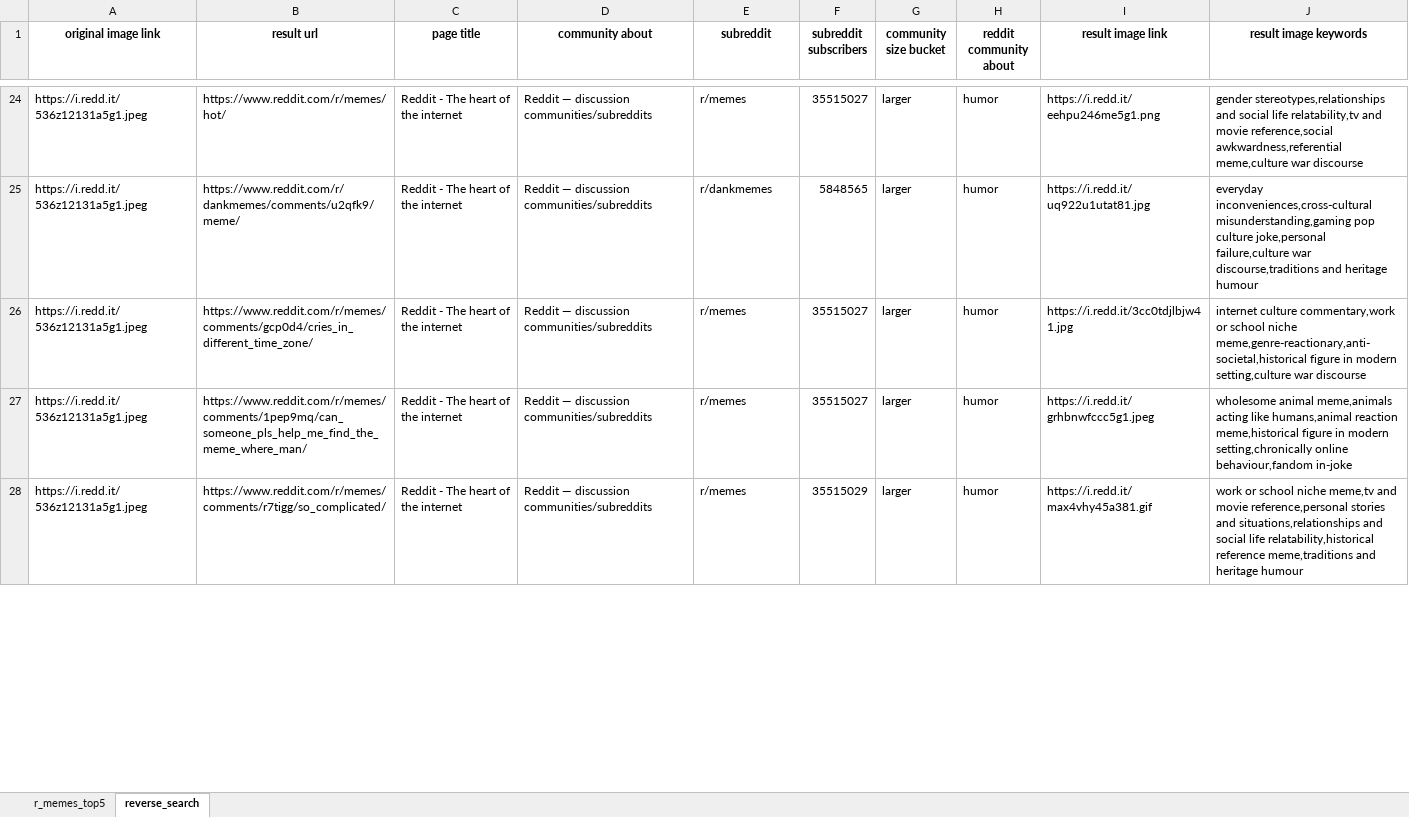
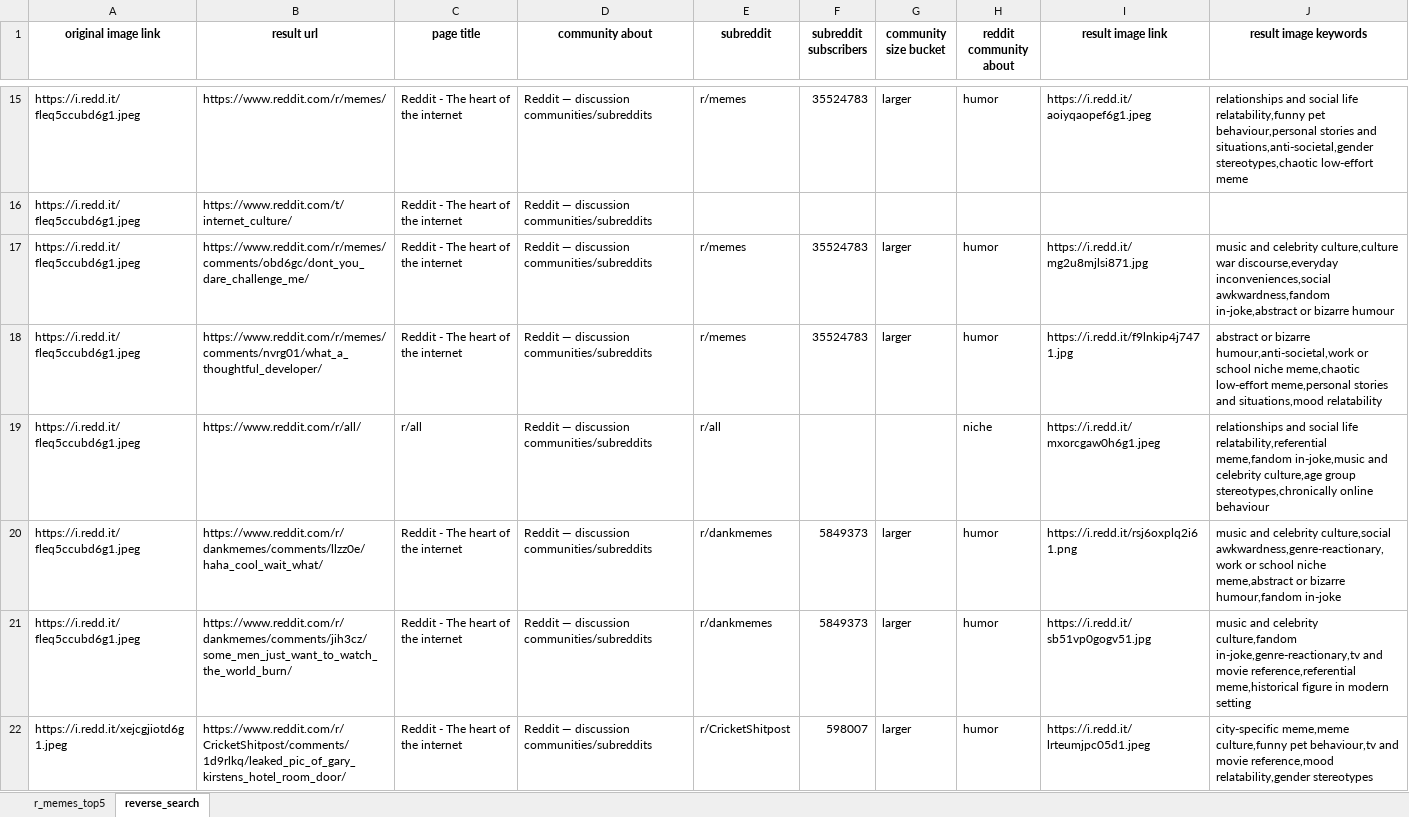
Before and after one commit to ramisalame/HonoursProj2025, an Excel workbook: memes_top5.xlsx, sheet reverse_search, drawn as a sheet; only a part is shown, gaps mark what is left out; values as stored, in another font and other column widths than the file's, no borders; addresses are those after the commit; the diff covers the shown part only; the diff names each change by its address in the sheet, - before the commit and + after, or states it on an @@ line.

Commit message:
added more comments

```diff
--- a/memes_top5.xlsx (sheet reverse_search)
+++ b/memes_top5.xlsx (sheet reverse_search)
-A15 (original image link): https://i.redd.it/536z12131a5g1.jpeg
+A15 (original image link): https://i.redd.it/fleq5ccubd6g1.jpeg
-B15 (result url): https://www.reddit.com/r/memes/hot/
+B15 (result url): https://www.reddit.com/r/memes/
-F15 (subreddit subscribers): 35515027
+F15 (subreddit subscribers): 35524783
-I15 (result image link): https://i.redd.it/eehpu246me5g1.png
+I15 (result image link): https://i.redd.it/aoiyqaopef6g1.jpeg
-J15 (result image keywords): gender stereotypes,relationships and social life relatability,tv and movie reference,social awkwardness,referential meme,culture war discourse
+J15 (result image keywords): relationships and social life relatability,funny pet behaviour,personal stories and situations,anti-societal,gender stereotypes,chaotic low-effort meme
+row 16: https://i.redd.it/fleq5ccubd6g1.jpeg | https://www.reddit.com/t/internet_culture/ | Reddit - The heart of the internet | Reddit — discussion communities/subreddits
-A17:A18 (original image link): https://i.redd.it/536z12131a5g1.jpeg
+A17:A18 (original image link): https://i.redd.it/fleq5ccubd6g1.jpeg
-B17 (result url): https://www.reddit.com/r/dankmemes/comments/u2qfk9/meme/
+B17 (result url): https://www.reddit.com/r/memes/comments/obd6gc/dont_you_dare_challenge_me/
-E17 (subreddit): r/dankmemes
+E17 (subreddit): r/memes
-F17 (subreddit subscribers): 5848565
+F17 (subreddit subscribers): 35524783
-I17 (result image link): https://i.redd.it/uq922u1utat81.jpg
+I17 (result image link): https://i.redd.it/mg2u8mjlsi871.jpg
-J17 (result image keywords): everyday inconveniences,cross-cultural misunderstanding,gaming pop culture joke,personal failure,culture war discourse,traditions and heritage humour
+J17 (result image keywords): music and celebrity culture,culture war discourse,everyday inconveniences,social awkwardness,fandom in-joke,abstract or bizarre humour
-B18 (result url): https://www.reddit.com/r/memes/comments/gcp0d4/cries_in_different_time_zone/
+B18 (result url): https://www.reddit.com/r/memes/comments/nvrg01/what_a_thoughtful_developer/
-F18 (subreddit subscribers): 35515027
+F18 (subreddit subscribers): 35524783
-I18 (result image link): https://i.redd.it/3cc0tdjlbjw41.jpg
+I18 (result image link): https://i.redd.it/f9lnkip4j7471.jpg
-J18 (result image keywords): internet culture commentary,work or school niche meme,genre-reactionary,anti-societal,historical figure in modern setting,culture war discourse
+J18 (result image keywords): abstract or bizarre humour,anti-societal,work or school niche meme,chaotic low-effort meme,personal stories and situations,mood relatability
+row 19: https://i.redd.it/fleq5ccubd6g1.jpeg | https://www.reddit.com/r/all/ | r/all | Reddit — discussion communities/subreddits | r/all |  |  | niche | https://i.redd.it/mxorcgaw0h6g1.jpeg | relationships and social life relatability,referential meme,fandom in-joke,music and celebrity culture,age group stereotypes,chronically online behaviour
-A20:A21 (original image link): https://i.redd.it/536z12131a5g1.jpeg
+A20:A21 (original image link): https://i.redd.it/fleq5ccubd6g1.jpeg
-B20 (result url): https://www.reddit.com/r/memes/comments/1pep9mq/can_someone_pls_help_me_find_the_meme_where_man/
+B20 (result url): https://www.reddit.com/r/dankmemes/comments/llzz0e/haha_cool_wait_what/
-E20:E21 (subreddit): r/memes
+E20:E21 (subreddit): r/dankmemes
-F20 (subreddit subscribers): 35515027
+F20 (subreddit subscribers): 5849373
-I20 (result image link): https://i.redd.it/grhbnwfccc5g1.jpeg
+I20 (result image link): https://i.redd.it/rsj6oxplq2i61.png
-J20 (result image keywords): wholesome animal meme,animals acting like humans,animal reaction meme,historical figure in modern setting,chronically online behaviour,fandom in-joke
+J20 (result image keywords): music and celebrity culture,social awkwardness,genre-reactionary,work or school niche meme,abstract or bizarre humour,fandom in-joke
-B21 (result url): https://www.reddit.com/r/memes/comments/r7tigg/so_complicated/
+B21 (result url): https://www.reddit.com/r/dankmemes/comments/jih3cz/some_men_just_want_to_watch_the_world_burn/
-F21 (subreddit subscribers): 35515029
+F21 (subreddit subscribers): 5849373
-I21 (result image link): https://i.redd.it/max4vhy45a381.gif
+I21 (result image link): https://i.redd.it/sb51vp0gogv51.jpg
-J21 (result image keywords): work or school niche meme,tv and movie reference,personal stories and situations,relationships and social life relatability,historical reference meme,traditions and heritage humour
+J21 (result image keywords): music and celebrity culture,fandom in-joke,genre-reactionary,tv and movie reference,referential meme,historical figure in modern setting
+row 22: https://i.redd.it/xejcgjiotd6g1.jpeg | https://www.reddit.com/r/CricketShitpost/comments/1d9rlkq/leaked_pic_of_gary_kirstens_hotel_room_door/ | Reddit - The heart of the internet | Reddit — discussion communities/subreddits | r/CricketShitpost | 598007 | larger | humor | https://i.redd.it/lrteumjpc05d1.jpeg | city-specific meme,meme culture,funny pet behaviour,tv and movie reference,mood relatability,gender stereotypes
```
Also changed, not shown: 21 added rows, 16 removed rows and 67 edited cells elsewhere in this sheet, sheet r_memes_top5, 2 other files.
